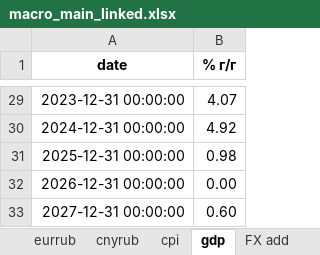
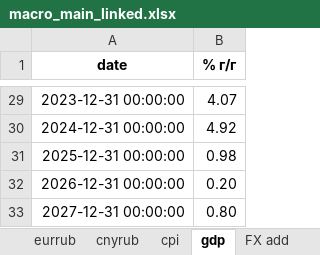
Before and after one commit to andreynes/macroforecasts, an Excel workbook: macro_main_linked.xlsx, sheet gdp, drawn as a sheet; only a part is shown, gaps mark what is left out; values as stored, in another font and other column widths than the file's, no borders; the diff names each change by its address in the sheet, - before the commit and + after, or states it on an @@ line.

```diff
--- a/macro_main_linked.xlsx (sheet gdp)
+++ b/macro_main_linked.xlsx (sheet gdp)
-B32 (% г/г): 0.00
+B32 (% г/г): 0.20
-B33 (% г/г): 0.60
+B33 (% г/г): 0.80
```
Also changed, not shown: sheet main, sheet FX add, sheet cpi, sheet usdrub, sheet eurrub, sheet cnyrub, analyst_forecasts.xlsx, 27 other files.
